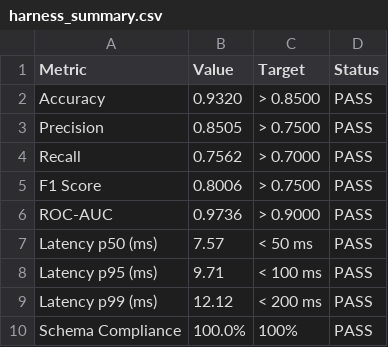
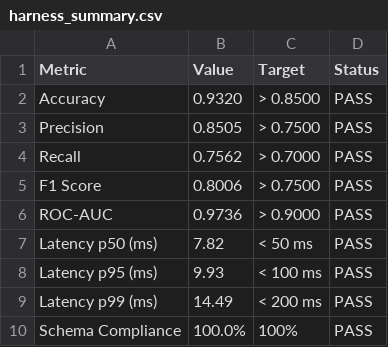
Before and after one commit to Umesh-369/Fantastic-Four, a CSV file: harness/harness_summary.csv, drawn as a sheet.

Commit message:
feat & docs: overhaul documentation, enhance UI simulator, and harden input validation
- Overhaul README.md with comprehensive microservices topology, sequence diagrams, ML metrics, H+8 rules, cryptographic audit, and Round 02 rubric matrix
- Overhaul AI_LEDGER.md with component-by-component AI assistance audit, engineering case studies, governance framework, and QA verification log
- Add resilient empty-string input sanitization across Gateway, Credit Engine, Rule Service, and Application Service
- Enhance MetricCards with Under Review counter and live decision duration
- Upgrade ImpactSimulatorView with dual Auto (live ML) and Manual slider modes
- Add isolated test database fixtures in tests/conftest.py to ensure idempotent test runs

```diff
--- a/harness/harness_summary.csv
+++ b/harness/harness_summary.csv
@@ -6,5 +6,5 @@ F1 Score,0.8006,> 0.7500,PASS
 ROC-AUC,0.9736,> 0.9000,PASS
-Latency p50 (ms),7.57,< 50 ms,PASS
-Latency p95 (ms),9.71,< 100 ms,PASS
-Latency p99 (ms),12.12,< 200 ms,PASS
+Latency p50 (ms),7.82,< 50 ms,PASS
+Latency p95 (ms),9.93,< 100 ms,PASS
+Latency p99 (ms),14.49,< 200 ms,PASS
 Schema Compliance,100.0%,100%,PASS
```
Also changed, not shown: 19 other files.
